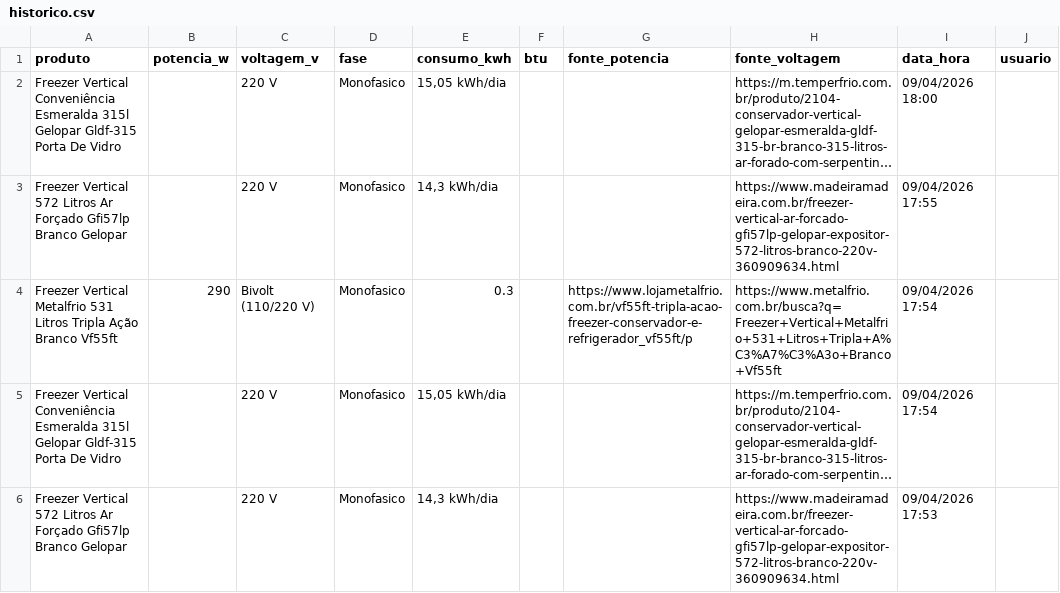
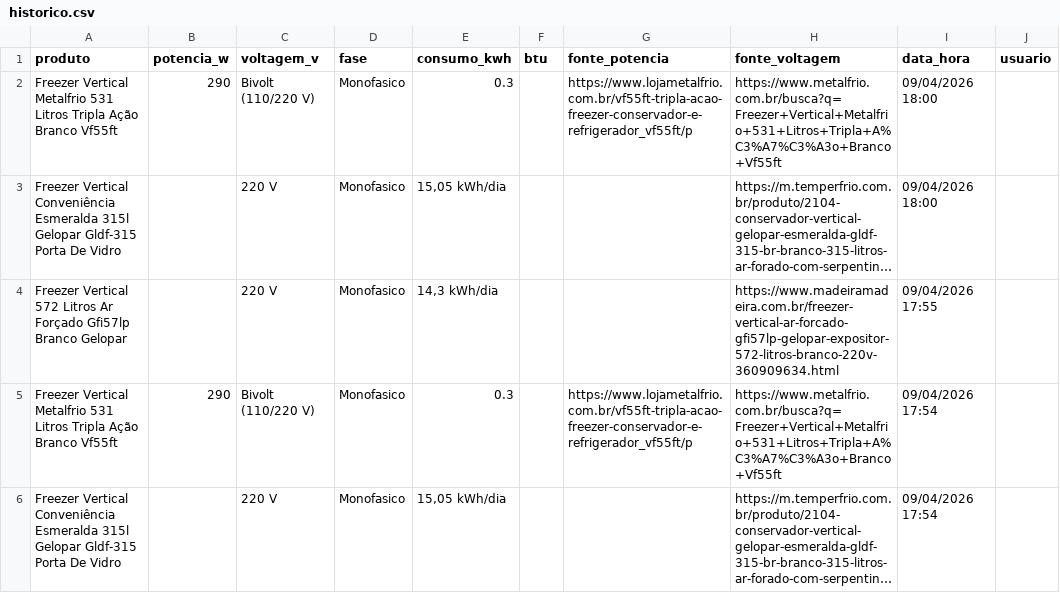
Before and after one commit to arthurfranca-ck/busca-especificacoes, a CSV file: historico.csv, drawn as a sheet; only a part is shown; the shorter side is filled out with more unchanged rows; long unchanged cells end in …; the diff names each change by its address in the sheet, - before the commit and + after, or states it on an @@ line.

Commit message:
Historico atualizado - 09/04/2026 18:00

```diff
--- a/historico.csv
+++ b/historico.csv
+row 2: Freezer Vertical Metalfrio 531 Litros Tripla Ação Branco Vf55ft | 290 | Bivolt (110/220 V) | Monofasico | 0.3 |  | https://www.lojametalfrio.com.br/vf55ft-tripla-acao-freezer-conservador-e-refrigerador_vf55ft/p | https://www.metalfrio.com.br/busca?q=Freezer+Vertical+Metalfrio+531+Litros+Tripla+A%C3%A7%C3%A3o+Branco+Vf55ft | 09/04/2026 18:00
```
